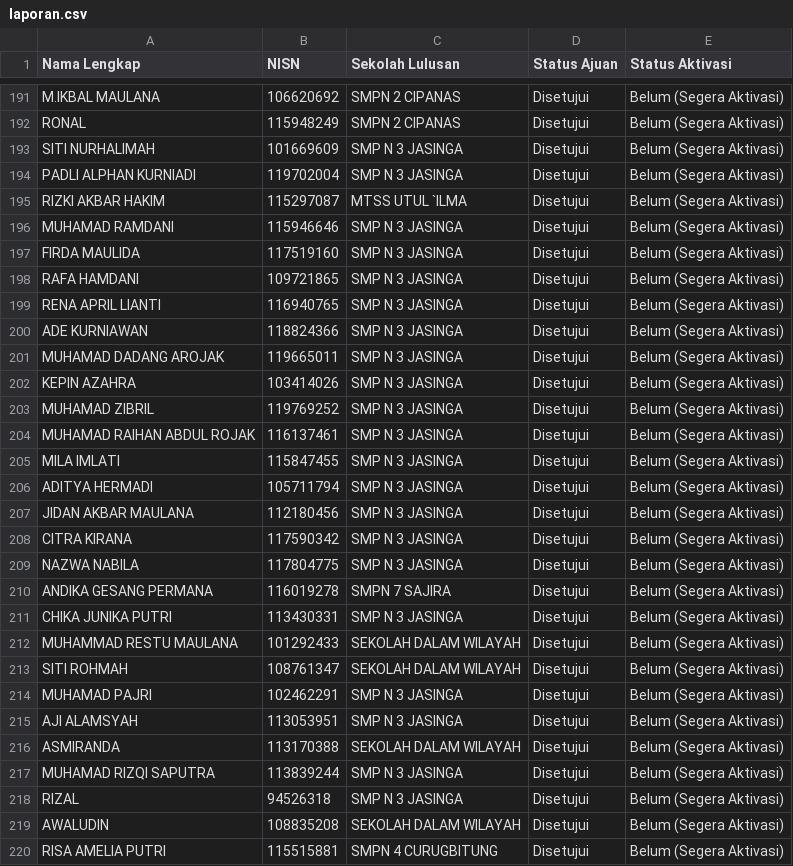
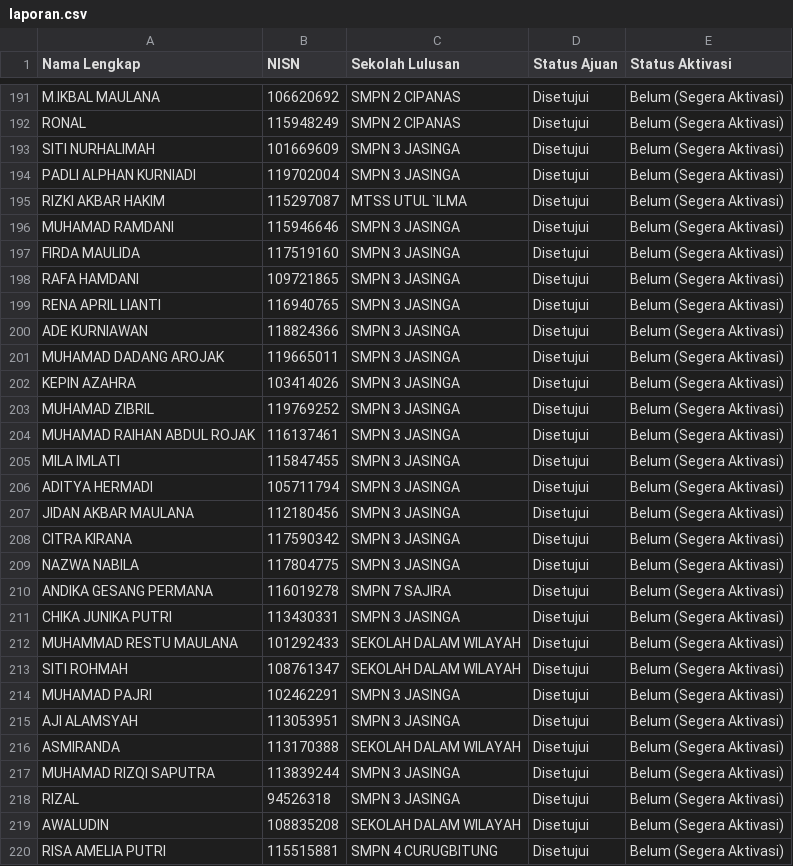
Before and after one commit to ptnvaksin4-spec/laporan-verval, a CSV file: public/laporan.csv, drawn as a sheet; only a part is shown, gaps mark what is left out; the diff covers the shown part only.

```diff
--- a/public/laporan.csv
+++ b/public/laporan.csv
@@ -192,28 +192,28 @@ M.IKBAL MAULANA,106620692,SMPN 2 CIPANAS,Disetujui,Belum (Segera Aktivasi)
 RONAL,115948249,SMPN 2 CIPANAS,Disetujui,Belum (Segera Aktivasi)
-SITI NURHALIMAH,101669609,SMP N 3 JASINGA,Disetujui,Belum (Segera Aktivasi)
-PADLI ALPHAN KURNIADI,119702004,SMP N 3 JASINGA,Disetujui,Belum (Segera Aktivasi)
+SITI NURHALIMAH,101669609,SMPN 3 JASINGA,Disetujui,Belum (Segera Aktivasi)
+PADLI ALPHAN KURNIADI,119702004,SMPN 3 JASINGA,Disetujui,Belum (Segera Aktivasi)
 RIZKI AKBAR HAKIM,115297087,MTSS UTUL `ILMA,Disetujui,Belum (Segera Aktivasi)
-MUHAMAD RAMDANI,115946646,SMP N 3 JASINGA,Disetujui,Belum (Segera Aktivasi)
-FIRDA MAULIDA,117519160,SMP N 3 JASINGA,Disetujui,Belum (Segera Aktivasi)
-RAFA HAMDANI,109721865,SMP N 3 JASINGA,Disetujui,Belum (Segera Aktivasi)
-RENA APRIL LIANTI,116940765,SMP N 3 JASINGA,Disetujui,Belum (Segera Aktivasi)
-ADE KURNIAWAN,118824366,SMP N 3 JASINGA,Disetujui,Belum (Segera Aktivasi)
-MUHAMAD DADANG AROJAK,119665011,SMP N 3 JASINGA,Disetujui,Belum (Segera Aktivasi)
-KEPIN AZAHRA,103414026,SMP N 3 JASINGA,Disetujui,Belum (Segera Aktivasi)
-MUHAMAD ZIBRIL,119769252,SMP N 3 JASINGA,Disetujui,Belum (Segera Aktivasi)
-MUHAMAD RAIHAN ABDUL ROJAK,116137461,SMP N 3 JASINGA,Disetujui,Belum (Segera Aktivasi)
-MILA IMLATI,115847455,SMP N 3 JASINGA,Disetujui,Belum (Segera Aktivasi)
-ADITYA HERMADI,105711794,SMP N 3 JASINGA,Disetujui,Belum (Segera Aktivasi)
-JIDAN AKBAR MAULANA,112180456,SMP N 3 JASINGA,Disetujui,Belum (Segera Aktivasi)
-CITRA KIRANA,117590342,SMP N 3 JASINGA,Disetujui,Belum (Segera Aktivasi)
-NAZWA NABILA,117804775,SMP N 3 JASINGA,Disetujui,Belum (Segera Aktivasi)
+MUHAMAD RAMDANI,115946646,SMPN 3 JASINGA,Disetujui,Belum (Segera Aktivasi)
+FIRDA MAULIDA,117519160,SMPN 3 JASINGA,Disetujui,Belum (Segera Aktivasi)
+RAFA HAMDANI,109721865,SMPN 3 JASINGA,Disetujui,Belum (Segera Aktivasi)
+RENA APRIL LIANTI,116940765,SMPN 3 JASINGA,Disetujui,Belum (Segera Aktivasi)
+ADE KURNIAWAN,118824366,SMPN 3 JASINGA,Disetujui,Belum (Segera Aktivasi)
+MUHAMAD DADANG AROJAK,119665011,SMPN 3 JASINGA,Disetujui,Belum (Segera Aktivasi)
+KEPIN AZAHRA,103414026,SMPN 3 JASINGA,Disetujui,Belum (Segera Aktivasi)
+MUHAMAD ZIBRIL,119769252,SMPN 3 JASINGA,Disetujui,Belum (Segera Aktivasi)
+MUHAMAD RAIHAN ABDUL ROJAK,116137461,SMPN 3 JASINGA,Disetujui,Belum (Segera Aktivasi)
+MILA IMLATI,115847455,SMPN 3 JASINGA,Disetujui,Belum (Segera Aktivasi)
+ADITYA HERMADI,105711794,SMPN 3 JASINGA,Disetujui,Belum (Segera Aktivasi)
+JIDAN AKBAR MAULANA,112180456,SMPN 3 JASINGA,Disetujui,Belum (Segera Aktivasi)
+CITRA KIRANA,117590342,SMPN 3 JASINGA,Disetujui,Belum (Segera Aktivasi)
+NAZWA NABILA,117804775,SMPN 3 JASINGA,Disetujui,Belum (Segera Aktivasi)
 ANDIKA GESANG PERMANA,116019278,SMPN 7 SAJIRA,Disetujui,Belum (Segera Aktivasi)
-CHIKA JUNIKA PUTRI,113430331,SMP N 3 JASINGA,Disetujui,Belum (Segera Aktivasi)
+CHIKA JUNIKA PUTRI,113430331,SMPN 3 JASINGA,Disetujui,Belum (Segera Aktivasi)
 MUHAMMAD RESTU MAULANA,101292433,SEKOLAH DALAM WILAYAH,Disetujui,Belum (Segera Aktivasi)
 SITI ROHMAH,108761347,SEKOLAH DALAM WILAYAH,Disetujui,Belum (Segera Aktivasi)
-MUHAMAD PAJRI,102462291,SMP N 3 JASINGA,Disetujui,Belum (Segera Aktivasi)
-AJI ALAMSYAH,113053951,SMP N 3 JASINGA,Disetujui,Belum (Segera Aktivasi)
+MUHAMAD PAJRI,102462291,SMPN 3 JASINGA,Disetujui,Belum (Segera Aktivasi)
+AJI ALAMSYAH,113053951,SMPN 3 JASINGA,Disetujui,Belum (Segera Aktivasi)
 ASMIRANDA,113170388,SEKOLAH DALAM WILAYAH,Disetujui,Belum (Segera Aktivasi)
-MUHAMAD RIZQI SAPUTRA,113839244,SMP N 3 JASINGA,Disetujui,Belum (Segera Aktivasi)
-RIZAL,94526318,SMP N 3 JASINGA,Disetujui,Belum (Segera Aktivasi)
+MUHAMAD RIZQI SAPUTRA,113839244,SMPN 3 JASINGA,Disetujui,Belum (Segera Aktivasi)
+RIZAL,94526318,SMPN 3 JASINGA,Disetujui,Belum (Segera Aktivasi)
 AWALUDIN,108835208,SEKOLAH DALAM WILAYAH,Disetujui,Belum (Segera Aktivasi)
```
Also changed, not shown: 2 edited cells elsewhere in this file.
